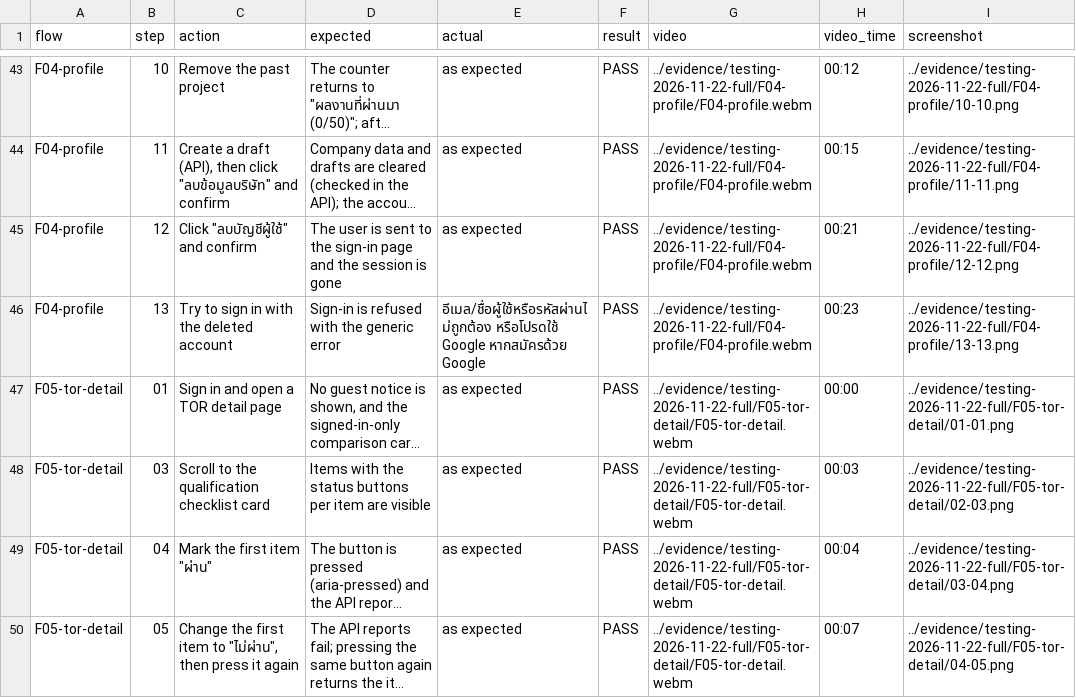
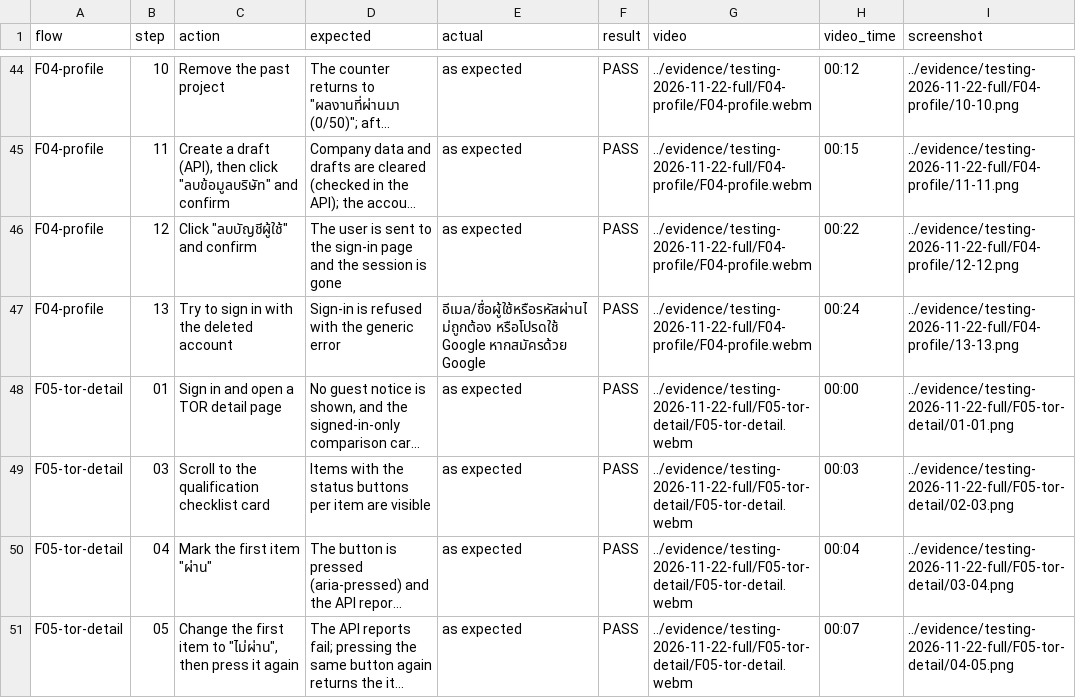
Before and after one commit to MoneyTamNgan/MoneyTamNgan, a CSV file: docs/testing/test-sheet.csv, drawn as a sheet; only a part is shown, gaps mark what is left out; long unchanged cells end in …; addresses are those after the commit; the diff covers the shown part only; the diff names each change by its address in the sheet, - before the commit and + after, or states it on an @@ line.

```diff
--- a/docs/testing/test-sheet.csv
+++ b/docs/testing/test-sheet.csv
-H46 (video_time): 00:21
+H46 (video_time): 00:22
-H47 (video_time): 00:23
+H47 (video_time): 00:24
```
Also changed, not shown: 1 added row and 18 edited cells elsewhere in this file, 45 other files.
